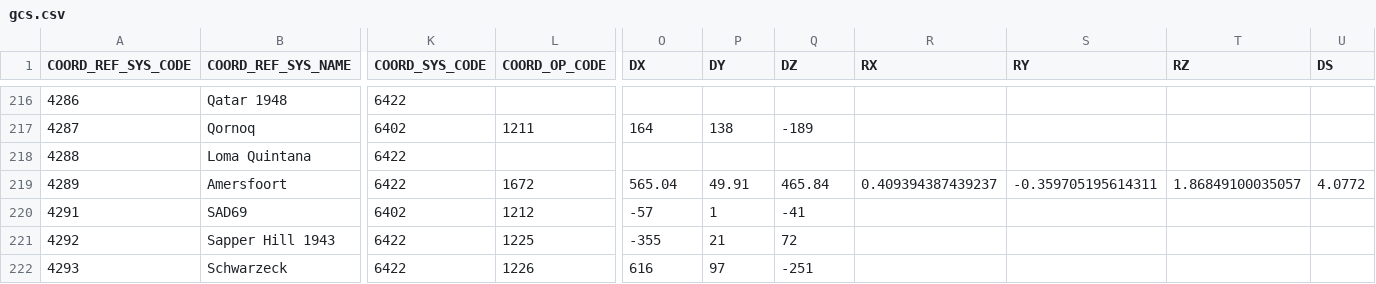
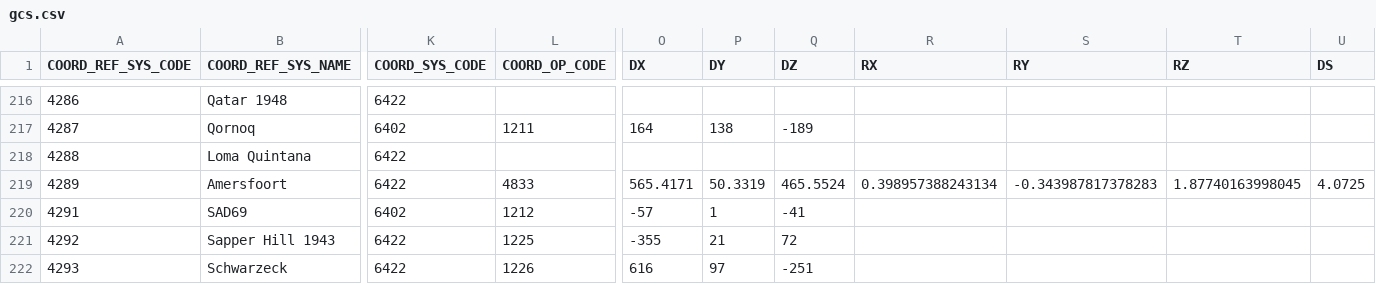
Before and after one commit to aashish24/gdal-svn, a CSV file: data/gcs.csv, drawn as a sheet; only a part is shown, gaps mark what is left out; the diff names each change by its address in the sheet, - before the commit and + after, or states it on an @@ line.

```diff
--- a/data/gcs.csv
+++ b/data/gcs.csv
-L219 (COORD_OP_CODE): 1672
+L219 (COORD_OP_CODE): 4833
-O219 (DX): 565.04
+O219 (DX): 565.4171
-P219 (DY): 49.91
+P219 (DY): 50.3319
-Q219 (DZ): 465.84
+Q219 (DZ): 465.5524
-R219 (RX): 0.409394387439237
+R219 (RX): 0.398957388243134
-S219 (RY): -0.359705195614311
+S219 (RY): -0.343987817378283
-T219 (RZ): 1.86849100035057
+T219 (RZ): 1.87740163998045
-U219 (DS): 4.0772
+U219 (DS): 4.0725
```
Also changed, not shown: data/datum_shift.csv.
